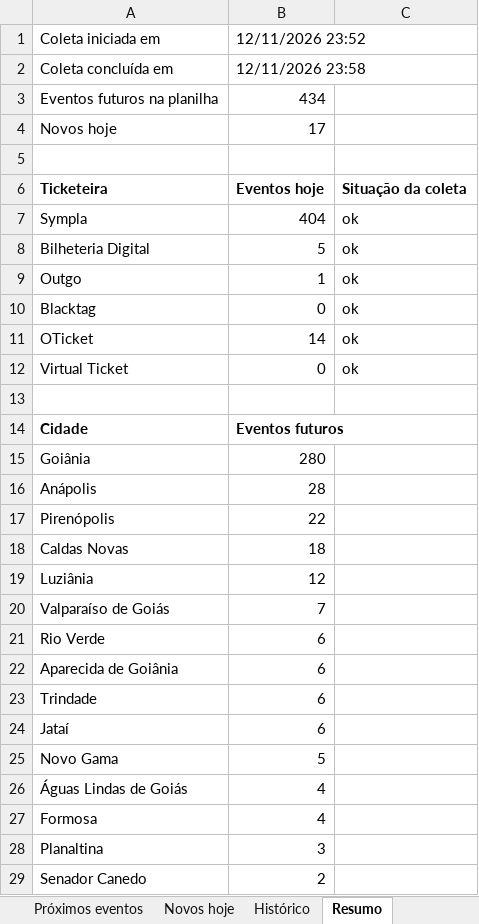
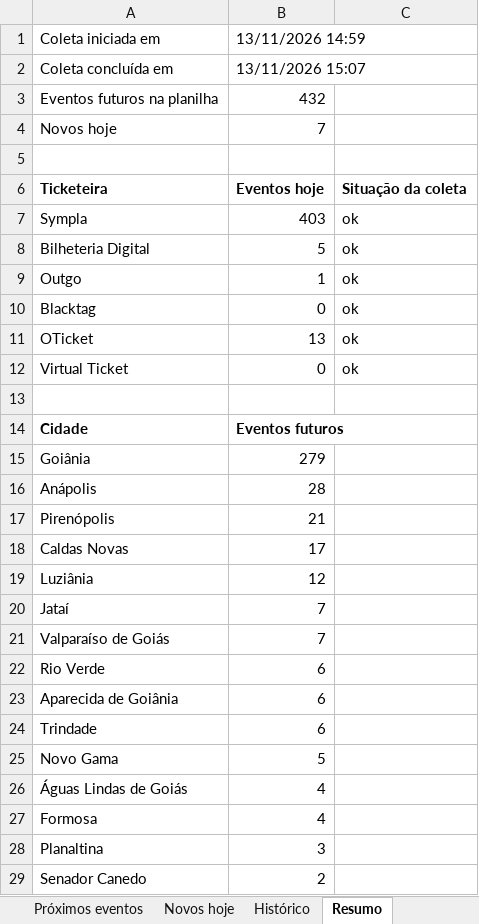
Before and after one commit to rodrigopcviana-lab/eventos-goias, an Excel workbook: saida/eventos_goias.xlsx, sheet Resumo, drawn as a sheet; only a part is shown; values as stored, in another font and other column widths than the file's, no borders; removed rows and columns are numbered as before the commit, all else as after; the diff names each change by its address in the sheet, - before the commit and + after, or states it on an @@ line.

```diff
--- a/saida/eventos_goias.xlsx (sheet Resumo)
+++ b/saida/eventos_goias.xlsx (sheet Resumo)
-B1: 12/11/2026 23:52
+B1: 13/11/2026 14:59
-B2: 12/11/2026 23:58
+B2: 13/11/2026 15:07
-B3: 434
+B3: 432
-B4: 17
+B4: 7
-B7: 404
+B7: 403
-B11: 14
+B11: 13
-B15: 280
+B15: 279
-B17: 22
+B17: 21
-B18: 18
+B18: 17
+row 20: Jataí | 7
-row 24: Jataí | 6
```
Also changed, not shown: sheet Histórico, sheet Próximos eventos, sheet Novos hoje, 5 other files.
